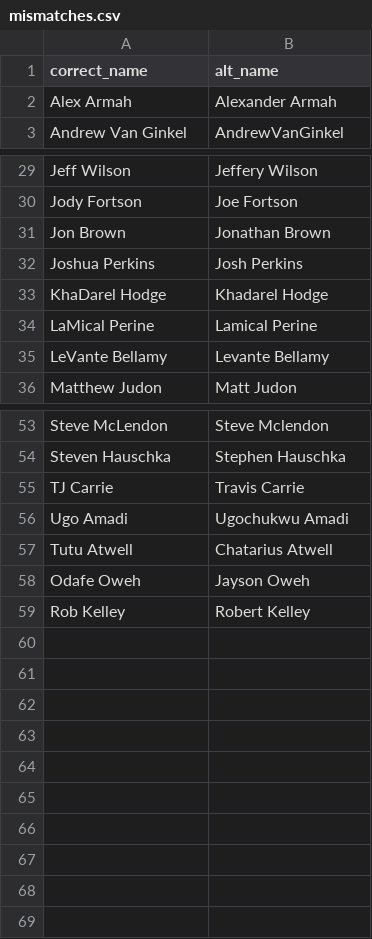
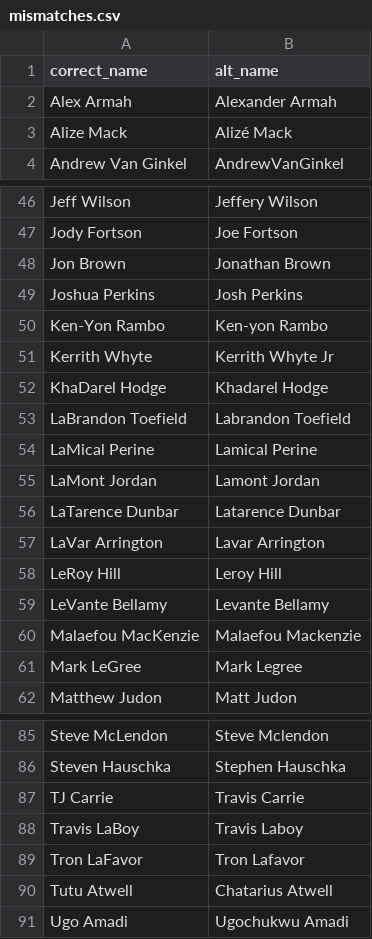
Before and after one commit to ffverse/ffscrapr, a CSV file: data-raw/mismatches.csv, drawn as a sheet; only a part is shown, gaps mark what is left out; the diff covers the shown part only.

```diff
--- a/data-raw/mismatches.csv
+++ b/data-raw/mismatches.csv
@@ -2,2 +2,3 @@ correct_name,alt_name
 Alex Armah,Alexander Armah
+Alize Mack,Alizé Mack
 Andrew Van Ginkel,AndrewVanGinkel
@@ -32,5 +49,14 @@ Jon Brown,Jonathan Brown
 Joshua Perkins,Josh Perkins
+Ken-Yon Rambo,Ken-yon Rambo
+Kerrith Whyte,Kerrith Whyte Jr
 KhaDarel Hodge,Khadarel Hodge
+LaBrandon Toefield,Labrandon Toefield
 LaMical Perine,Lamical Perine
+LaMont Jordan,Lamont Jordan
+LaTarence Dunbar,Latarence Dunbar
+LaVar Arrington,Lavar Arrington
+LeRoy Hill,Leroy Hill
 LeVante Bellamy,Levante Bellamy
+Malaefou MacKenzie,Malaefou Mackenzie
+Mark LeGree,Mark Legree
 Matthew Judon,Matt Judon
@@ -55,5 +87,5 @@ Steven Hauschka,Stephen Hauschka
 TJ Carrie,Travis Carrie
+Travis LaBoy,Travis Laboy
+Tron LaFavor,Tron Lafavor
+Tutu Atwell,Chatarius Atwell
 Ugo Amadi,Ugochukwu Amadi
-Tutu Atwell,Chatarius Atwell
-Odafe Oweh,Jayson Oweh
-Rob Kelley,Robert Kelley
```
Also changed, not shown: 20 added rows elsewhere in this file, 1 other file.
